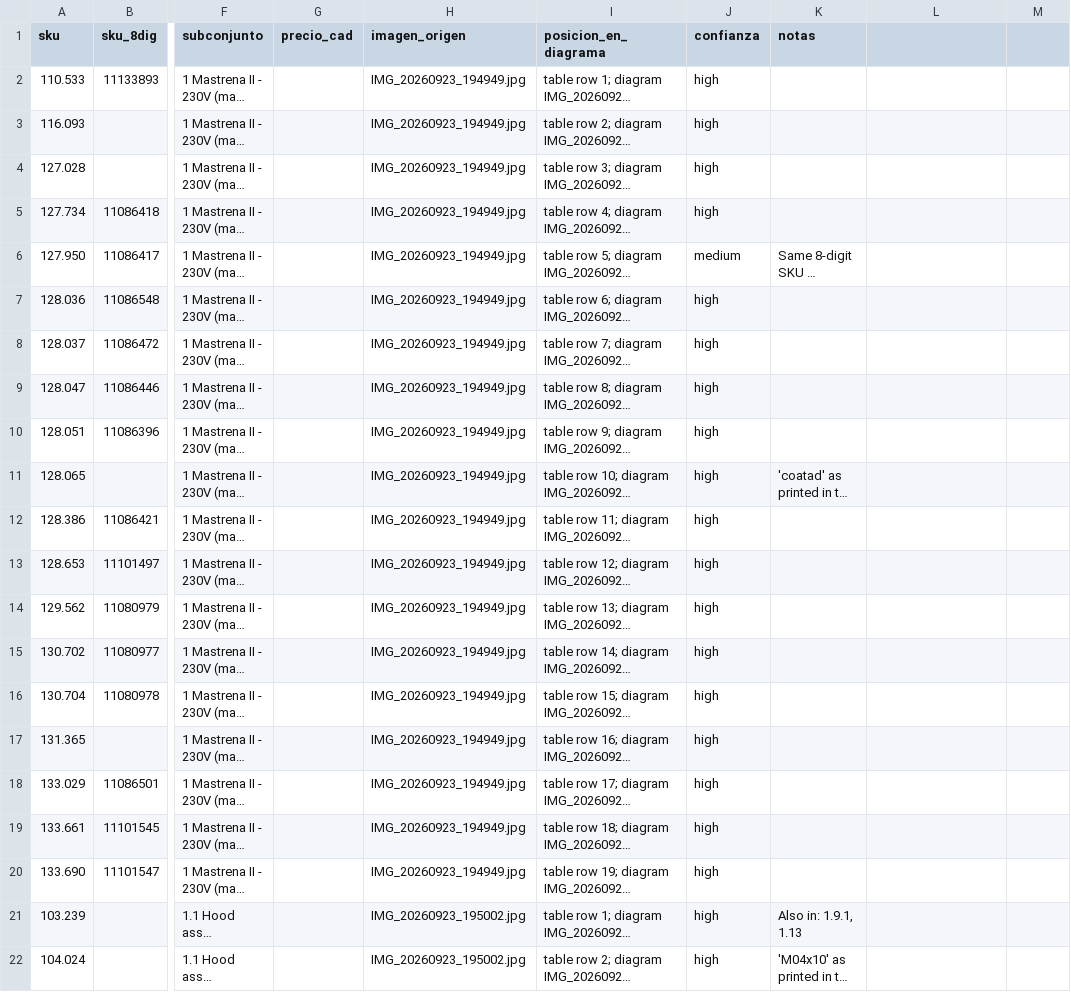
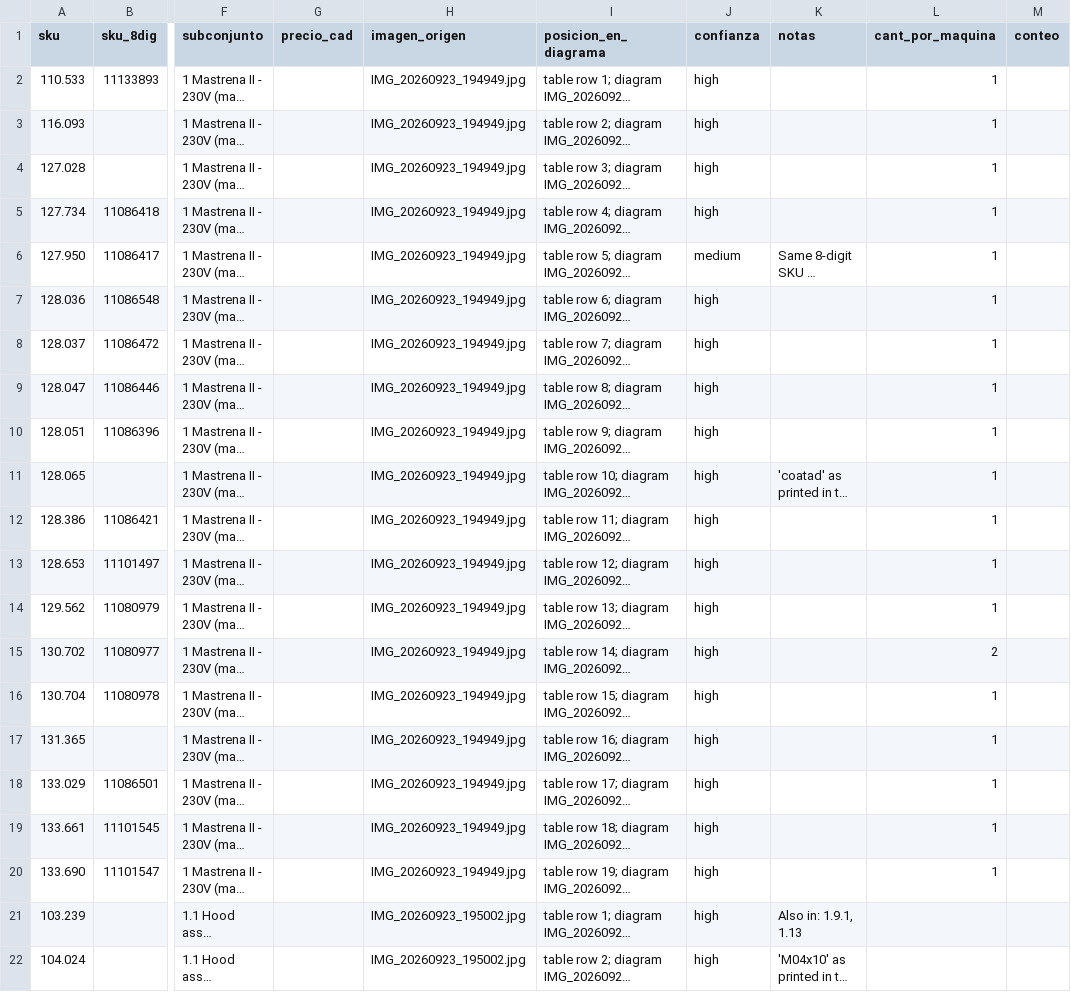
Before and after one commit to octagondevelopment/octagon-catalogo, a CSV file: data/parts.csv, drawn as a sheet; only a part is shown, gaps mark what is left out; long unchanged cells end in …; the diff names each change by its address in the sheet, - before the commit and + after, or states it on an @@ line.

```diff
--- a/data/parts.csv
+++ b/data/parts.csv
-L1: (empty)
+L1: cant_por_maquina
-M1: (empty)
+M1: conteo
-L2:L14 (cant_por_maquina): (empty)
+L2:L14 (cant_por_maquina): 1
-L15 (cant_por_maquina): (empty)
+L15 (cant_por_maquina): 2
-L16:L20 (cant_por_maquina): (empty)
+L16:L20 (cant_por_maquina): 1
```
Also changed, not shown: 3 other files.
